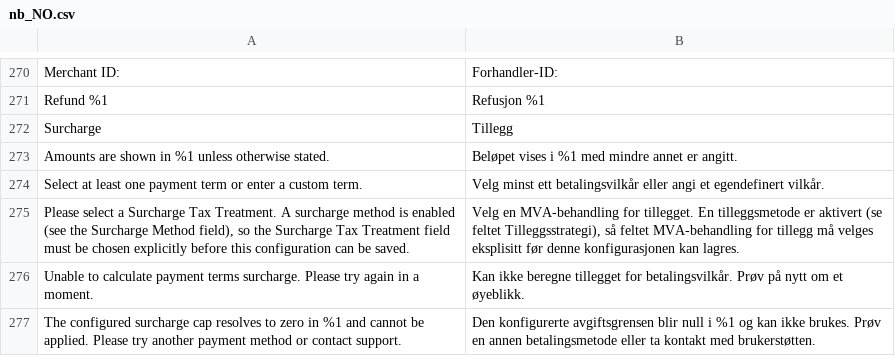
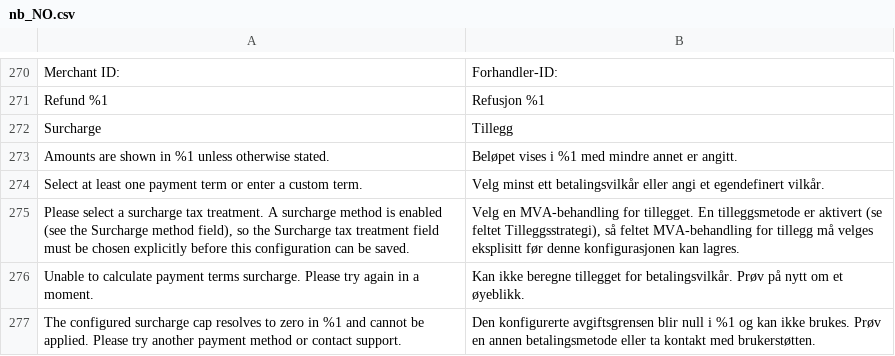
Before and after one commit to two-inc/magento-plugin, a CSV file: i18n/nb_NO.csv, drawn as a sheet; only a part is shown, gaps mark what is left out.

```diff
--- a/i18n/nb_NO.csv
+++ b/i18n/nb_NO.csv
@@ -274,3 +274,3 @@
 "Select at least one payment term or enter a custom term.","Velg minst ett betalingsvilkår eller angi et egendefinert vilkår."
-"Please select a Surcharge Tax Treatment. A surcharge method is enabled (see the Surcharge Method field), so the Surcharge Tax Treatment field must be chosen explicitly before this configuration can be saved.","Velg en MVA-behandling for tillegget. En tilleggsmetode er aktivert (se feltet Tilleggsstrategi), så feltet MVA-behandling for tillegg må velges eksplisitt før denne konfigurasjonen kan lagres."
+"Please select a surcharge tax treatment. A surcharge method is enabled (see the Surcharge method field), so the Surcharge tax treatment field must be chosen explicitly before this configuration can be saved.","Velg en MVA-behandling for tillegget. En tilleggsmetode er aktivert (se feltet Tilleggsstrategi), så feltet MVA-behandling for tillegg må velges eksplisitt før denne konfigurasjonen kan lagres."
 "Unable to calculate payment terms surcharge. Please try again in a moment.","Kan ikke beregne tillegget for betalingsvilkår. Prøv på nytt om et øyeblikk."
```
Also changed, not shown: i18n/nl_NL.csv, i18n/sv_SE.csv, 25 other files.
